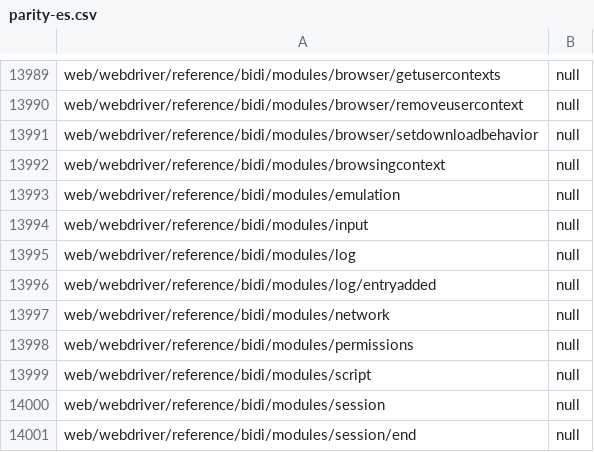
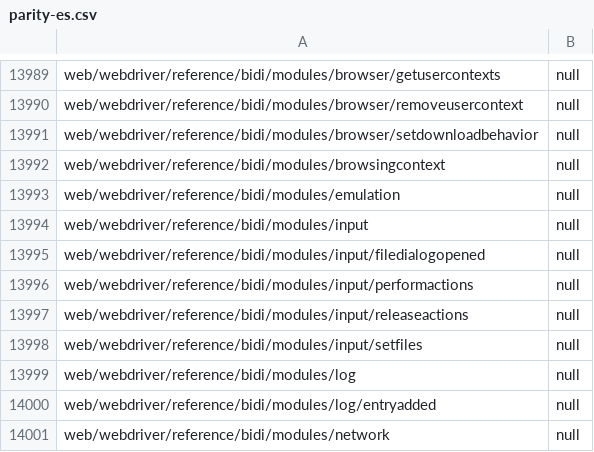
Before and after one commit to tristantheb/history-content-stats, a CSV file: statistics/parity-es.csv, drawn as a sheet; only a part is shown, gaps mark what is left out; the shorter side is filled out with more unchanged rows; the diff names each change by its address in the sheet, - before the commit and + after, or states it on an @@ line.

```diff
--- a/statistics/parity-es.csv
+++ b/statistics/parity-es.csv
+row 13995: web/webdriver/reference/bidi/modules/input/filedialogopened | null
+row 13996: web/webdriver/reference/bidi/modules/input/performactions | null
+row 13997: web/webdriver/reference/bidi/modules/input/releaseactions | null
+row 13998: web/webdriver/reference/bidi/modules/input/setfiles | null
```
Also changed, not shown: statistics/parity-de.csv, statistics/parity-fr.csv, 9 other files.
